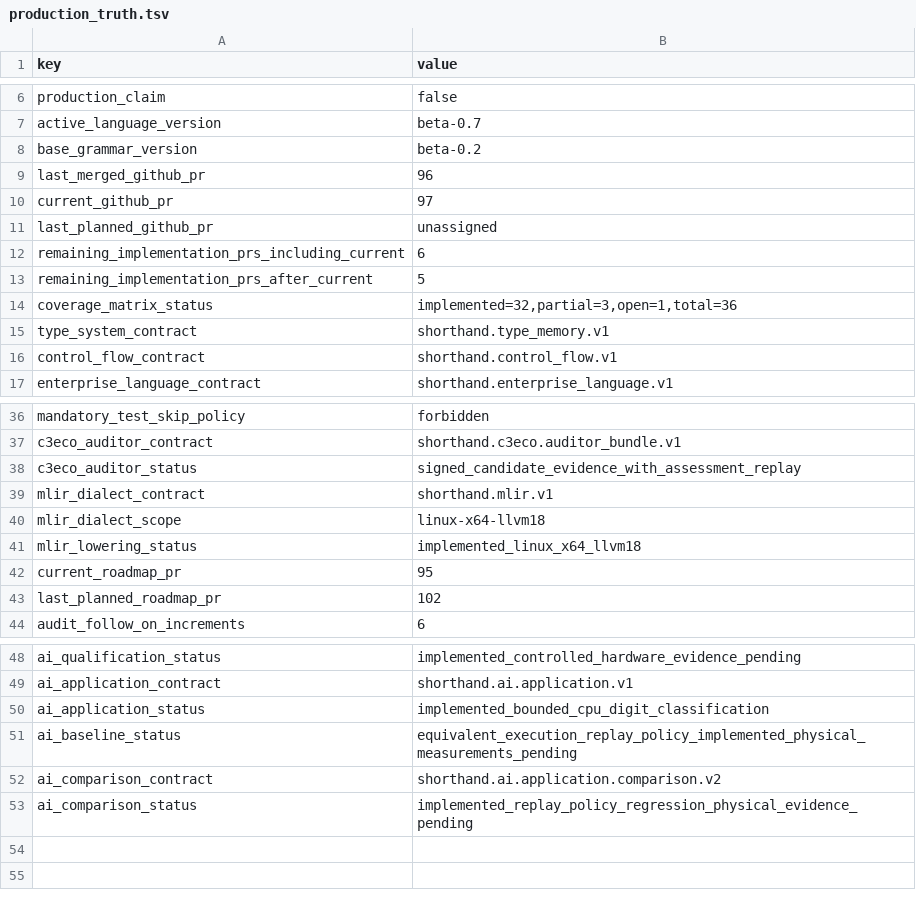
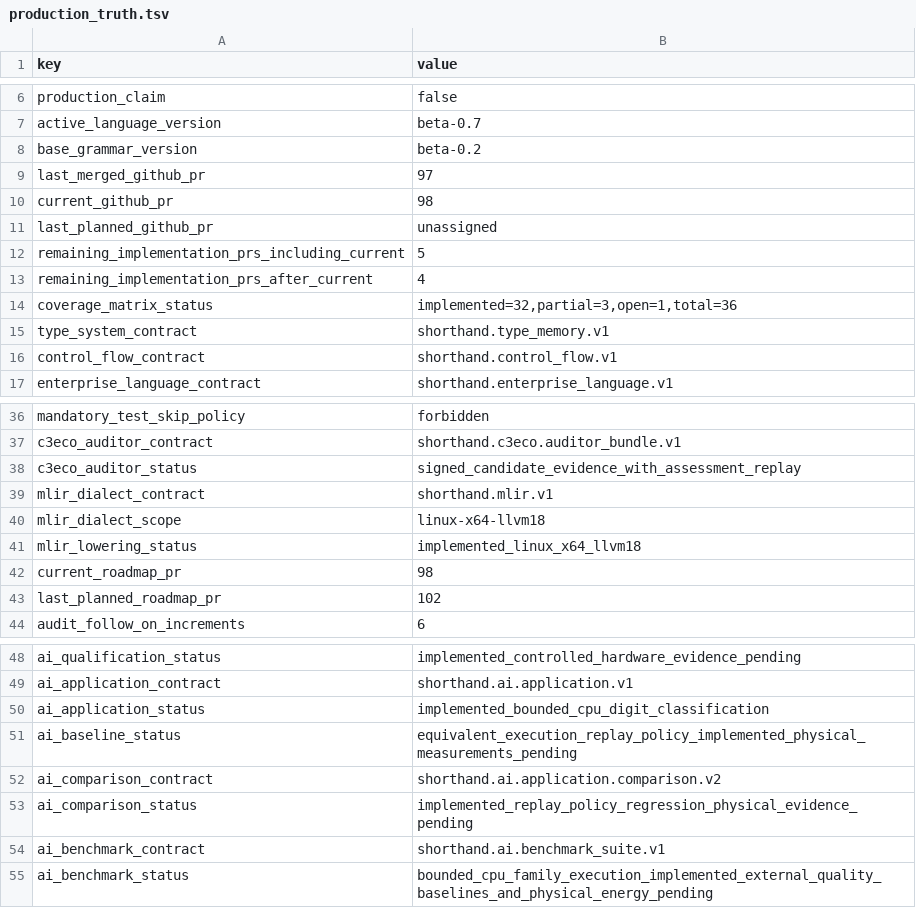
Before and after one commit to amarbanerjee23/ShortHand_Compiler, a TSV file: docs/production_truth.tsv, drawn as a sheet; only a part is shown, gaps mark what is left out.

Commit message:
PR98 advance production truth and benchmark contract

```diff
--- a/docs/production_truth.tsv
+++ b/docs/production_truth.tsv
@@ -8,7 +8,7 @@ active_language_version	beta-0.7
 base_grammar_version	beta-0.2
-last_merged_github_pr	96
-current_github_pr	97
+last_merged_github_pr	97
+current_github_pr	98
 last_planned_github_pr	unassigned
-remaining_implementation_prs_including_current	6
-remaining_implementation_prs_after_current	5
+remaining_implementation_prs_including_current	5
+remaining_implementation_prs_after_current	4
 coverage_matrix_status	implemented=32,partial=3,open=1,total=36
@@ -41,3 +41,3 @@ mlir_dialect_scope	linux-x64-llvm18
 mlir_lowering_status	implemented_linux_x64_llvm18
-current_roadmap_pr	95
+current_roadmap_pr	98
 last_planned_roadmap_pr	102
@@ -53 +53,3 @@ ai_comparison_contract	shorthand.ai.application.comparison.v2
 ai_comparison_status	implemented_replay_policy_regression_physical_evidence_pending
+ai_benchmark_contract	shorthand.ai.benchmark_suite.v1
+ai_benchmark_status	bounded_cpu_family_execution_implemented_external_quality_baselines_and_physical_energy_pending
```
